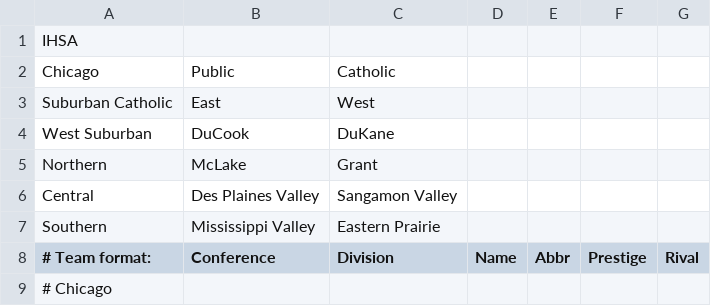
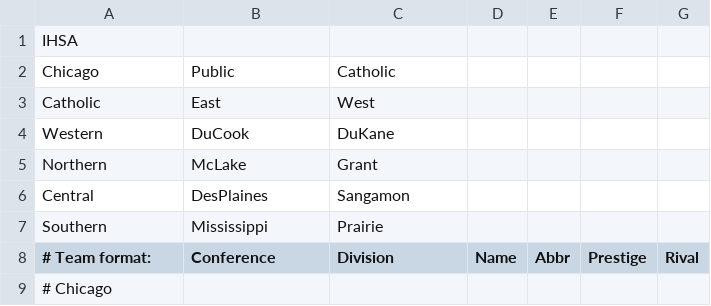
Before and after one commit to Snetsrak/ihsa, a CSV file: il5.csv, drawn as a sheet; only a part is shown.

Commit message:
Update il5.csv

```diff
--- a/il5.csv
+++ b/il5.csv
@@ -2,7 +2,7 @@ IHSA
 Chicago,Public,Catholic,,,,,,,,,,,
-Suburban Catholic,East,West,,,,,,,,,,,
-West Suburban,DuCook,DuKane,,,,,,,,,,,
+Catholic,East,West,,,,,,,,,,,
+Western,DuCook,DuKane,,,,,,,,,,,
 Northern,McLake,Grant,,,,,,,,,,,
-Central,Des Plaines Valley,Sangamon Valley,,,,,,,,,,,
-Southern,Mississippi Valley,Eastern Prairie,,,,,,,,,,,
+Central,DesPlaines,Sangamon,,,,,,,,,,,
+Southern,Mississippi,Prairie,,,,,,,,,,,
 # Team format:,Conference,Division,Name,Abbr,Prestige,Rival,,,,,,,
```
